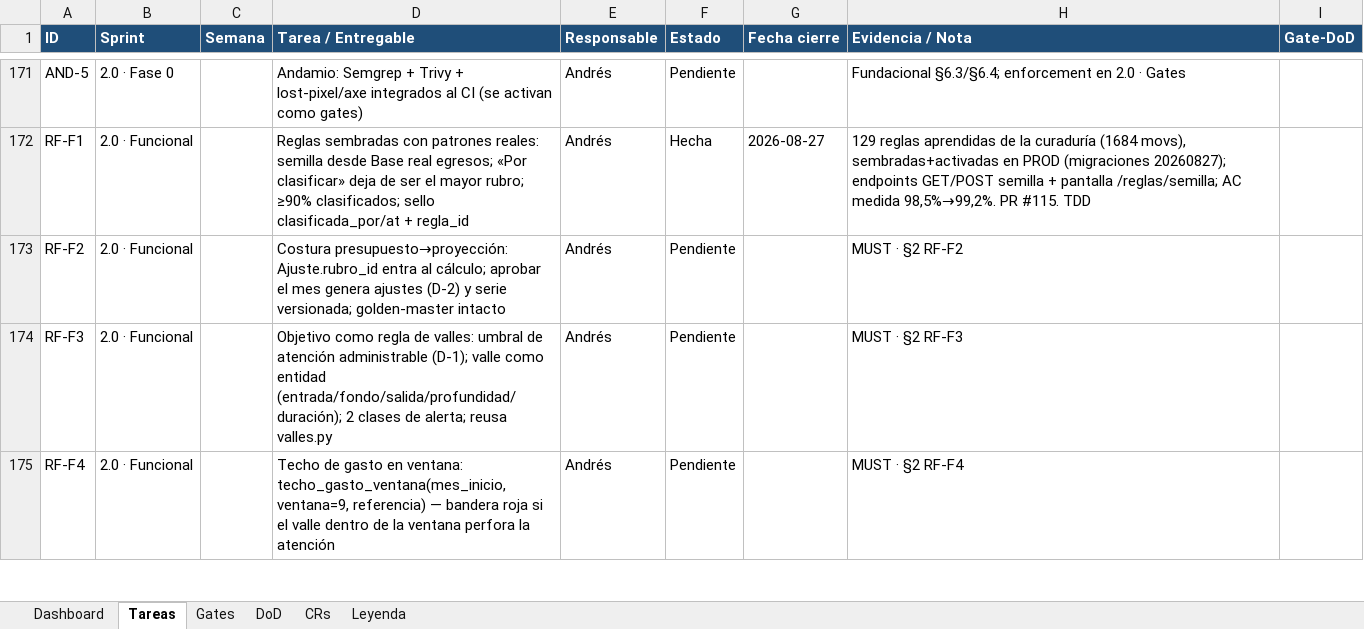
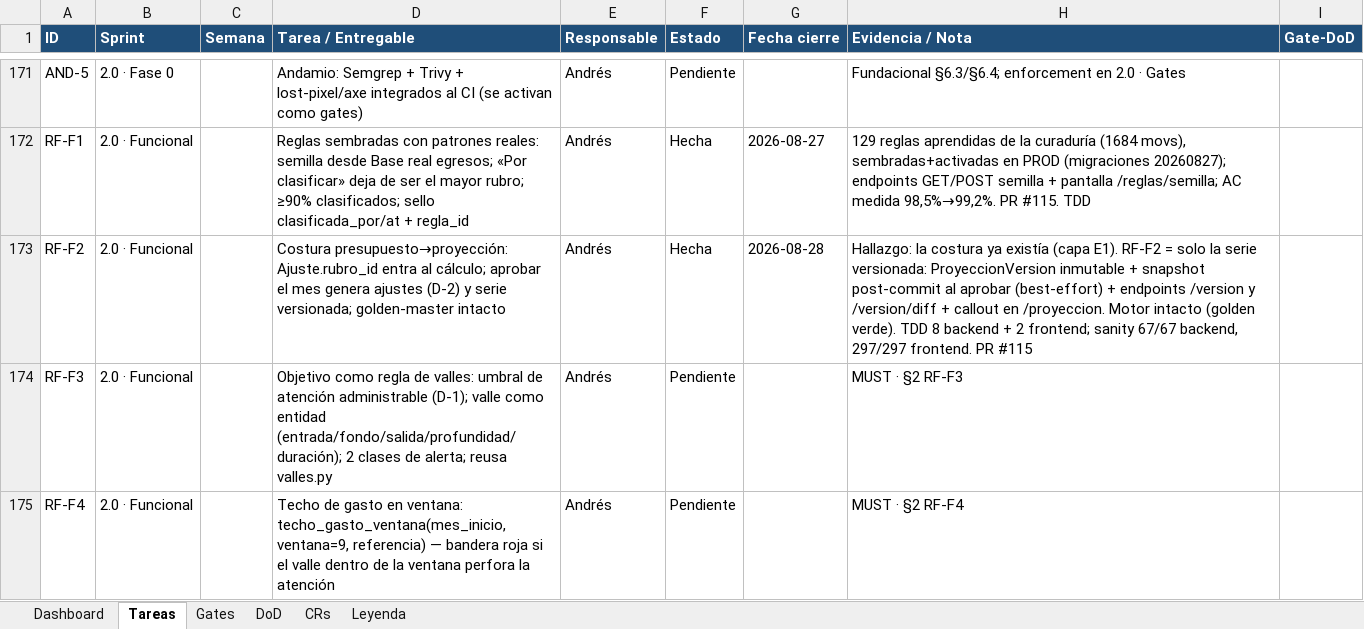
Before and after one commit to RoddosColombia/compas, an Excel workbook: docs/COMPAS_Control_Desarrollo.xlsx, sheet Tareas, drawn as a sheet; only a part is shown, gaps mark what is left out; values as stored, in another font and other column widths than the file's, no borders; the diff names each change by its address in the sheet, - before the commit and + after, or states it on an @@ line.

```diff
--- a/docs/COMPAS_Control_Desarrollo.xlsx (sheet Tareas)
+++ b/docs/COMPAS_Control_Desarrollo.xlsx (sheet Tareas)
-F173 (Estado): Pendiente
+F173 (Estado): Hecha
-G173 (Fecha cierre): (empty)
+G173 (Fecha cierre): 2026-08-28
-H173 (Evidencia / Nota): MUST · §2 RF-F2
+H173 (Evidencia / Nota): Hallazgo: la costura ya existía (capa E1). RF-F2 = solo la serie versionada: ProyeccionVersion inmutable + snapshot post-commit al aprobar (best-effort) + endpoints /version y /version/diff + callout en /proyeccion. Motor intacto (golden verde). TDD 8 backend + 2 frontend; sanity 67/67 backend, 297/297 frontend. PR #115
```
